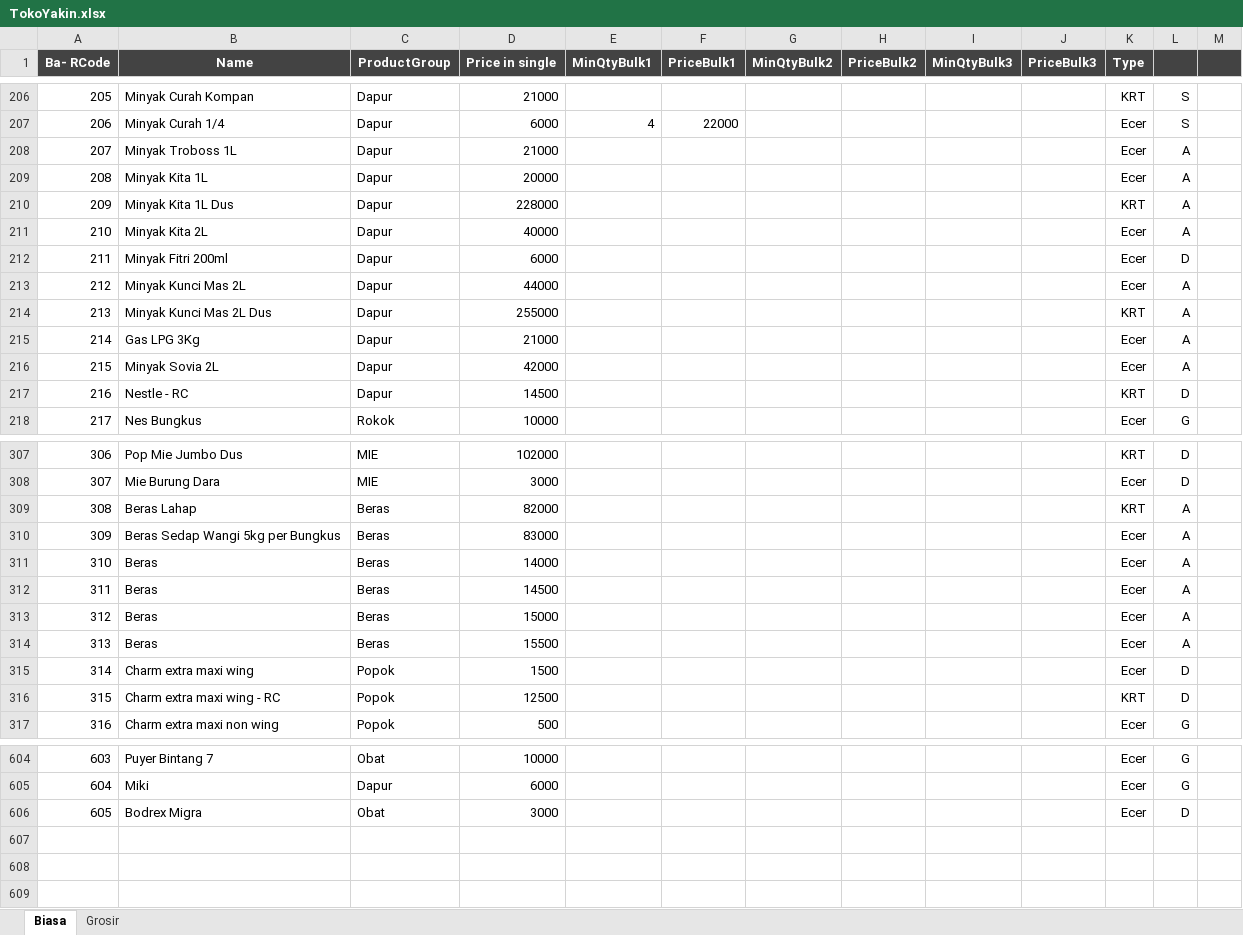
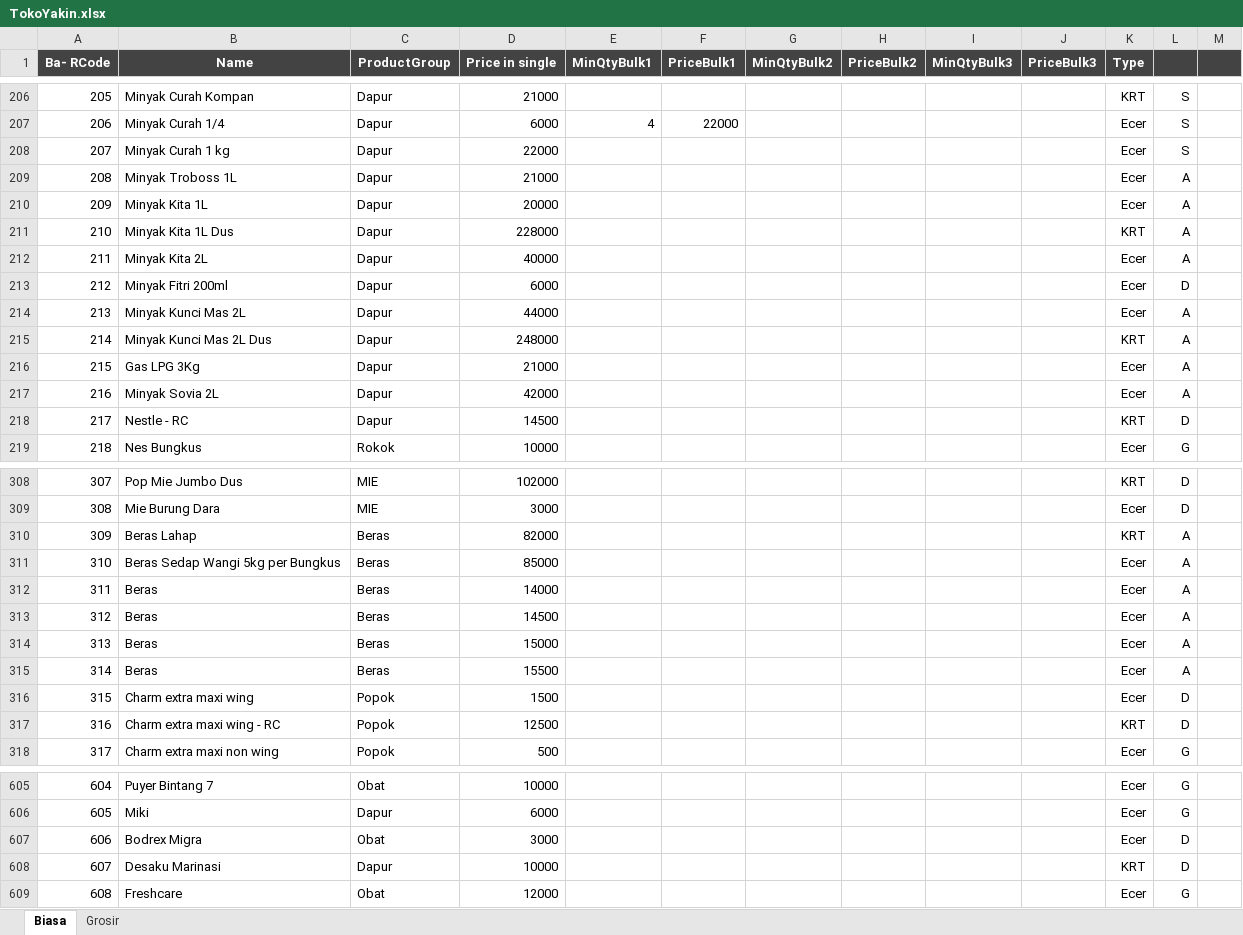
Before and after one commit to rudiath95/toko-yakin, an Excel workbook: TokoYakin.xlsx, sheet Biasa, drawn as a sheet; only a part is shown, gaps mark what is left out; values as stored, in another font and other column widths than the file's, no borders; charts and pictures and conditional formats not drawn; addresses are those after the commit; the diff names each change by its address in the sheet, - before the commit and + after, or states it on an @@ line.

Commit message:
update spreadsheet data

```diff
--- a/TokoYakin.xlsx (sheet Biasa)
+++ b/TokoYakin.xlsx (sheet Biasa)
+row 208: 207 | Minyak Curah 1 kg | Dapur | 22000 |  |  |  |  |  |  | Ecer | S
@@ column A (Ba- RCode) renumbered between rows 209 and 607 @@
-D215 (Price in single): 255000
+D215 (Price in single): 248000
-D311 (Price in single): 83000
+D311 (Price in single): 85000
+row 608: 607 | Desaku Marinasi | Dapur | 10000 |  |  |  |  |  |  | KRT | D
+row 609: 608 | Freshcare | Obat | 12000 |  |  |  |  |  |  | Ecer | G
```
Also changed, not shown: sheet Grosir, hidden cells.
